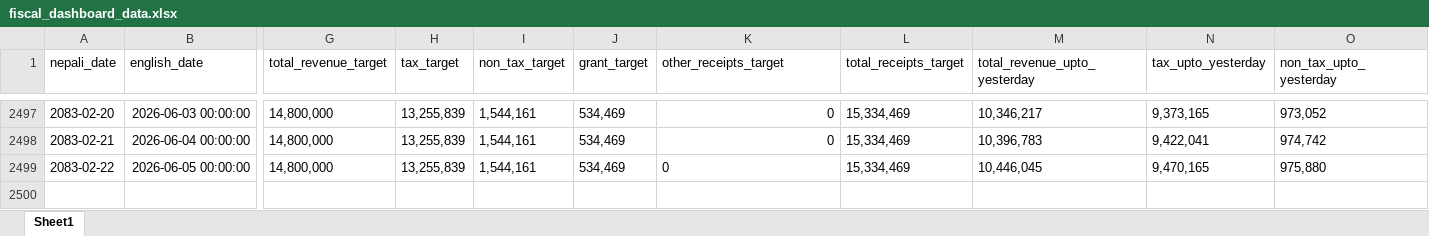
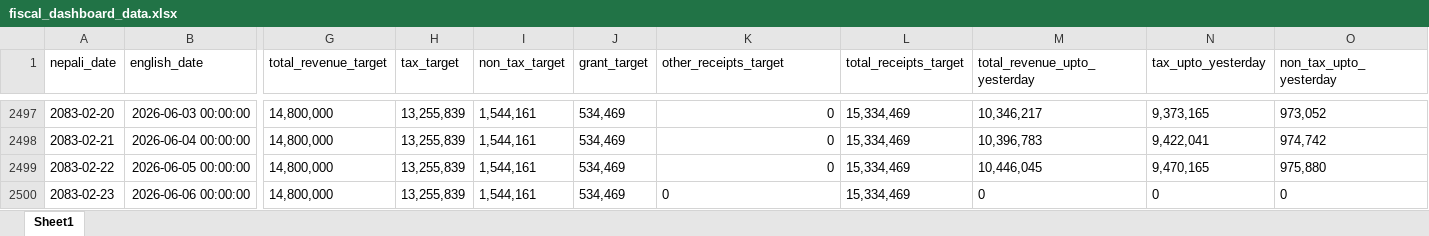
Before and after one commit to rimalumesh/fiscal_foresting, an Excel workbook: fiscal_dashboard_data.xlsx, sheet Sheet1, drawn as a sheet; only a part is shown, gaps mark what is left out; values as stored, in another font and other column widths than the file's, no borders; rows hold the shown columns only; the diff names each change by its address in the sheet, - before the commit and + after, or states it on an @@ line.

```diff
--- a/fiscal_dashboard_data.xlsx (sheet Sheet1)
+++ b/fiscal_dashboard_data.xlsx (sheet Sheet1)
-K2499 alignment: left
+K2499 alignment: right
+row 2500: 2083-02-23 | 2026-06-06 00:00:00 | 14,800,000 | 13,255,839 | 1,544,161 | 534,469 | 0 | 15,334,469 | 0 | 0 | 0
```
